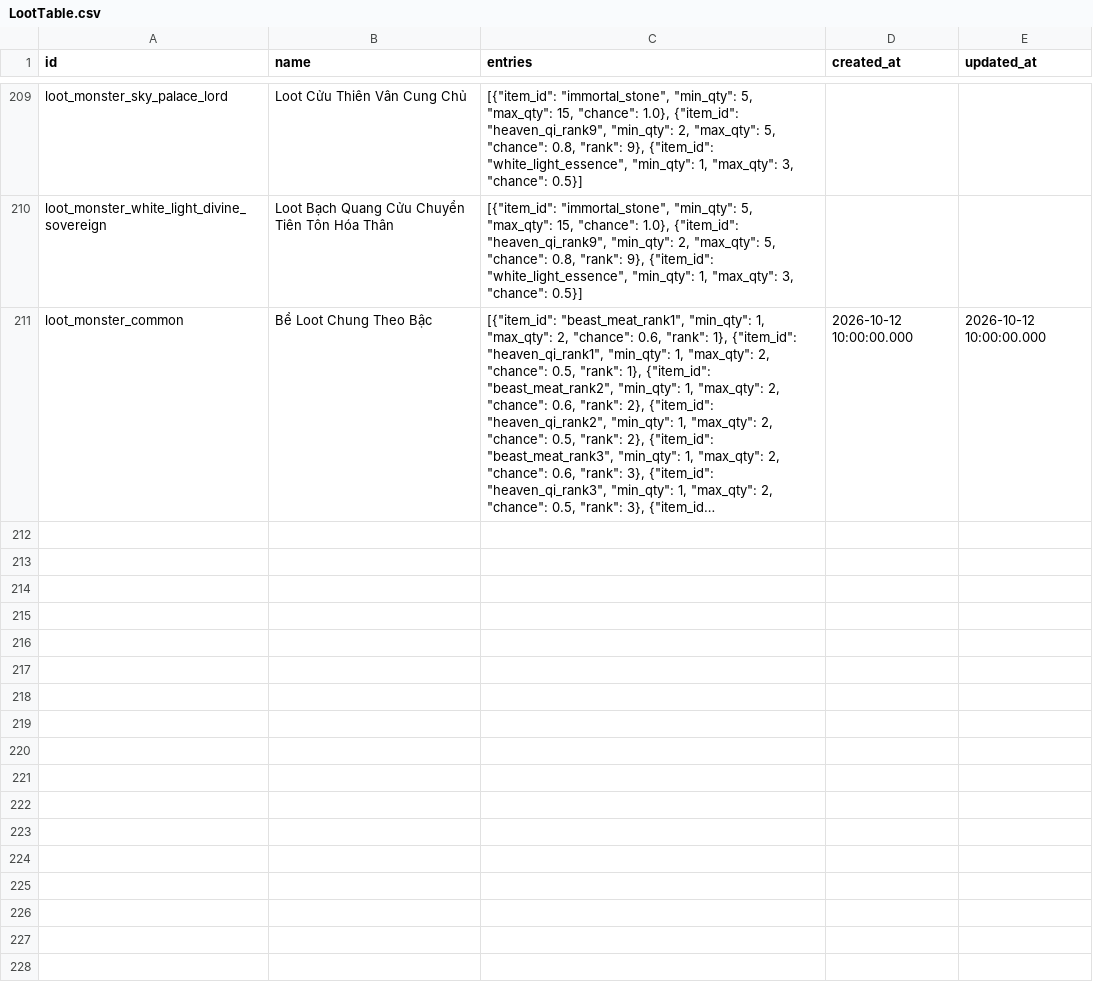
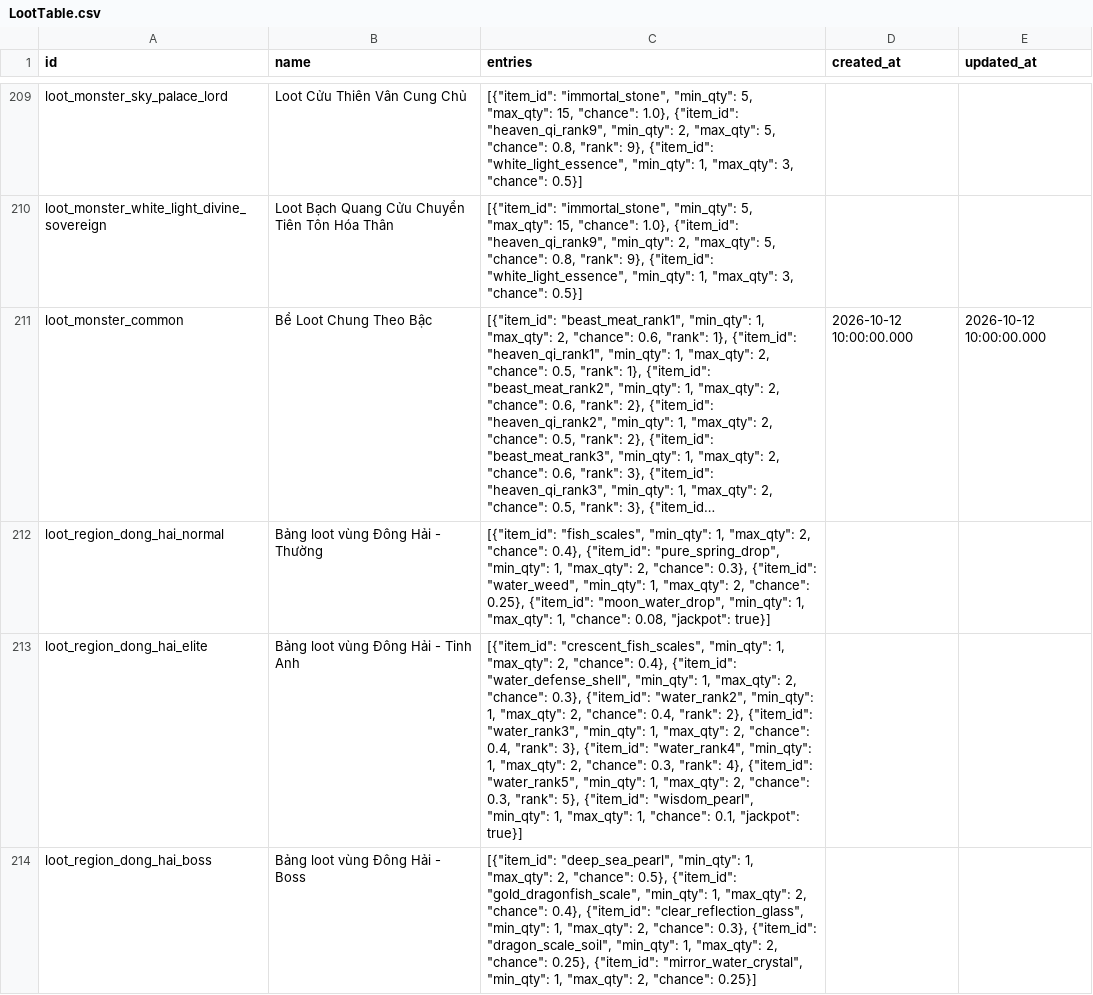
Before and after one commit to VipPro67/GuWorld, a CSV file: backend/data/LootTable.csv, drawn as a sheet; only a part is shown, gaps mark what is left out; long unchanged cells end in …; the diff names each change by its address in the sheet, - before the commit and + after, or states it on an @@ line.

Commit message:
chore: loot table

```diff
--- a/backend/data/LootTable.csv
+++ b/backend/data/LootTable.csv
+row 212: loot_region_dong_hai_normal | Bảng loot vùng Đông Hải - Thường | [{"item_id": "fish_scales", "min_qty": 1, "max_qty": 2, "chance": 0.4}, {"item_id": "pure_spring_drop", "min_qty": 1, "max_qty": 2, "chance": 0.3}, {"item_id": "water_weed", "min_qty": 1, "max_qty": 2, "chance": 0.25}, {"item_id": "moon_water_drop", "min_qty": 1, "max_qty": 1, "chance": 0.08, "jackpot": true}]
+row 213: loot_region_dong_hai_elite | Bảng loot vùng Đông Hải - Tinh Anh | [{"item_id": "crescent_fish_scales", "min_qty": 1, "max_qty": 2, "chance": 0.4}, {"item_id": "water_defense_shell", "min_qty": 1, "max_qty": 2, "chance": 0.3}, {"item_id": "water_rank2", "min_qty": 1, "max_qty": 2, "chance": 0.4, "rank": 2}, {"item_id": "water_rank3", "min_qty": 1, "max_qty": 2, "chance": 0.4, "rank": 3}, {"item_id": "water_rank4", "min_qty": 1, "max_qty": 2, "chance": 0.3, "rank": 4}, {"item_id": "water_rank5", "min_qty": 1, "max_qty": 2, "chance": 0.3, "rank": 5}, {"item_id": "wisdom_pearl", "min_qty": 1, "max_qty": 1, "chance": 0.1, "jackpot": true}]
+row 214: loot_region_dong_hai_boss | Bảng loot vùng Đông Hải - Boss | [{"item_id": "deep_sea_pearl", "min_qty": 1, "max_qty": 2, "chance": 0.5}, {"item_id": "gold_dragonfish_scale", "min_qty": 1, "max_qty": 2, "chance": 0.4}, {"item_id": "clear_reflection_glass", "min_qty": 1, "max_qty": 2, "chance": 0.3}, {"item_id": "dragon_scale_soil", "min_qty": 1, "max_qty": 2, "chance": 0.25}, {"item_id": "mirror_water_crystal", "min_qty": 1, "max_qty": 2, "chance": 0.25}]
```
Also changed, not shown: 12 other files.
